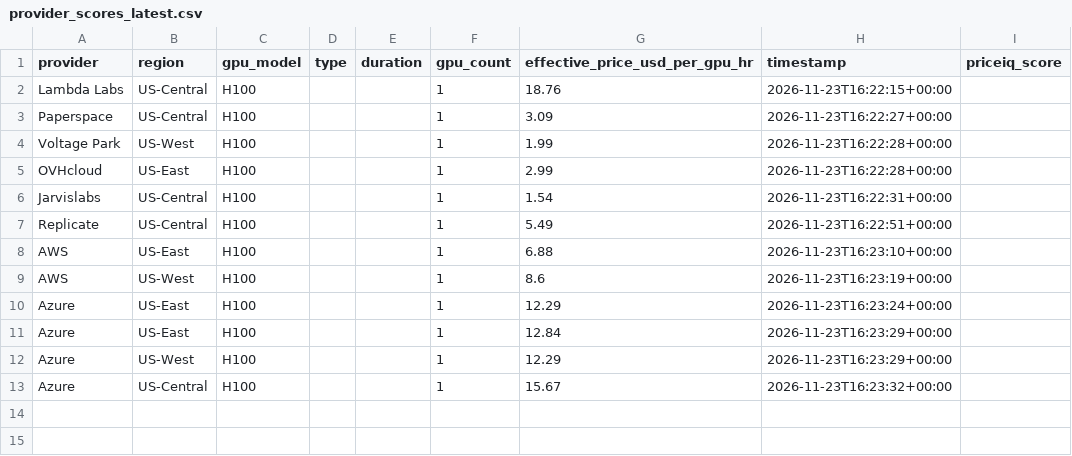
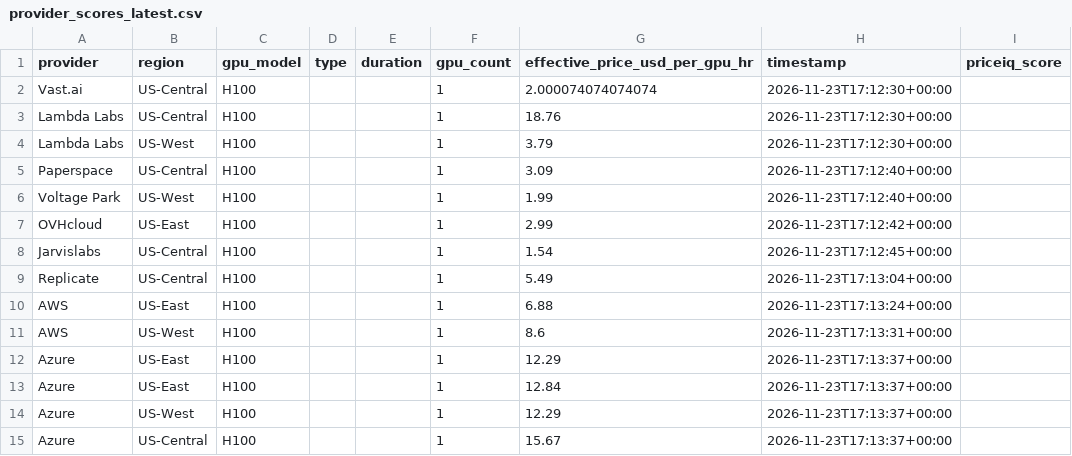
Before and after one commit to forwardcompute/PricingIndex, a CSV file: data/derived/provider_scores_latest.csv, drawn as a sheet.

```diff
--- a/data/derived/provider_scores_latest.csv
+++ b/data/derived/provider_scores_latest.csv
@@ -1,13 +1,15 @@
 provider,region,gpu_model,type,duration,gpu_count,effective_price_usd_per_gpu_hr,timestamp,priceiq_score
-Lambda Labs,US-Central,H100,,,1,18.76,2026-11-23T16:22:15+00:00,
-Paperspace,US-Central,H100,,,1,3.09,2026-11-23T16:22:27+00:00,
-Voltage Park,US-West,H100,,,1,1.99,2026-11-23T16:22:28+00:00,
-OVHcloud,US-East,H100,,,1,2.99,2026-11-23T16:22:28+00:00,
-Jarvislabs,US-Central,H100,,,1,1.54,2026-11-23T16:22:31+00:00,
-Replicate,US-Central,H100,,,1,5.49,2026-11-23T16:22:51+00:00,
-AWS,US-East,H100,,,1,6.88,2026-11-23T16:23:10+00:00,
-AWS,US-West,H100,,,1,8.6,2026-11-23T16:23:19+00:00,
-Azure,US-East,H100,,,1,12.29,2026-11-23T16:23:24+00:00,
-Azure,US-East,H100,,,1,12.84,2026-11-23T16:23:29+00:00,
-Azure,US-West,H100,,,1,12.29,2026-11-23T16:23:29+00:00,
-Azure,US-Central,H100,,,1,15.67,2026-11-23T16:23:32+00:00,
+Vast.ai,US-Central,H100,,,1,2.000074074074074,2026-11-23T17:12:30+00:00,
+Lambda Labs,US-Central,H100,,,1,18.76,2026-11-23T17:12:30+00:00,
+Lambda Labs,US-West,H100,,,1,3.79,2026-11-23T17:12:30+00:00,
+Paperspace,US-Central,H100,,,1,3.09,2026-11-23T17:12:40+00:00,
+Voltage Park,US-West,H100,,,1,1.99,2026-11-23T17:12:40+00:00,
+OVHcloud,US-East,H100,,,1,2.99,2026-11-23T17:12:42+00:00,
+Jarvislabs,US-Central,H100,,,1,1.54,2026-11-23T17:12:45+00:00,
+Replicate,US-Central,H100,,,1,5.49,2026-11-23T17:13:04+00:00,
+AWS,US-East,H100,,,1,6.88,2026-11-23T17:13:24+00:00,
+AWS,US-West,H100,,,1,8.6,2026-11-23T17:13:31+00:00,
+Azure,US-East,H100,,,1,12.29,2026-11-23T17:13:37+00:00,
+Azure,US-East,H100,,,1,12.84,2026-11-23T17:13:37+00:00,
+Azure,US-West,H100,,,1,12.29,2026-11-23T17:13:37+00:00,
+Azure,US-Central,H100,,,1,15.67,2026-11-23T17:13:37+00:00,
```
Also changed, not shown: data/history/index_history.csv, hcpi/hcpi_history.csv, 6 other files.
